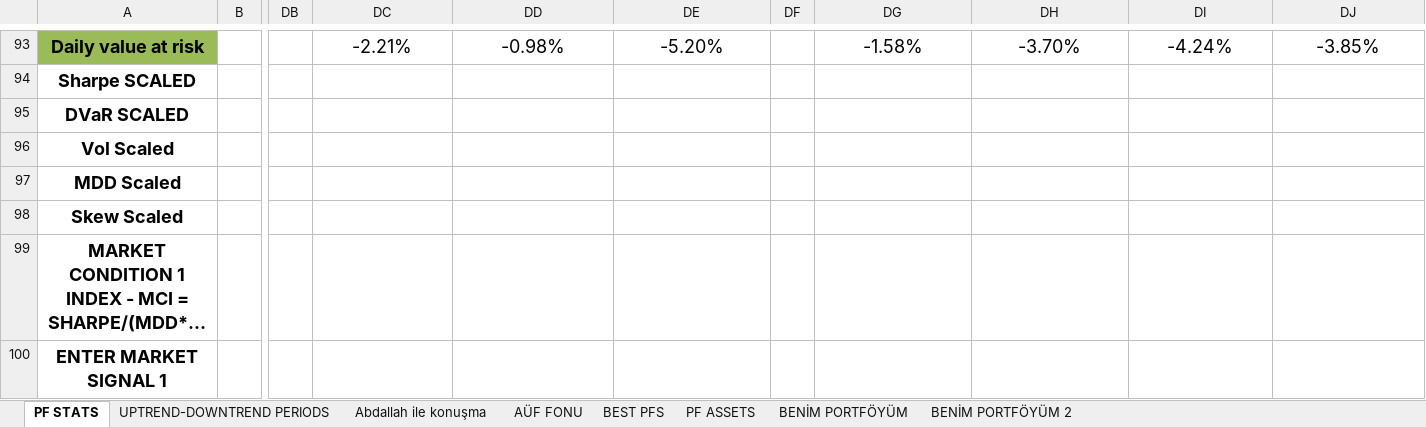
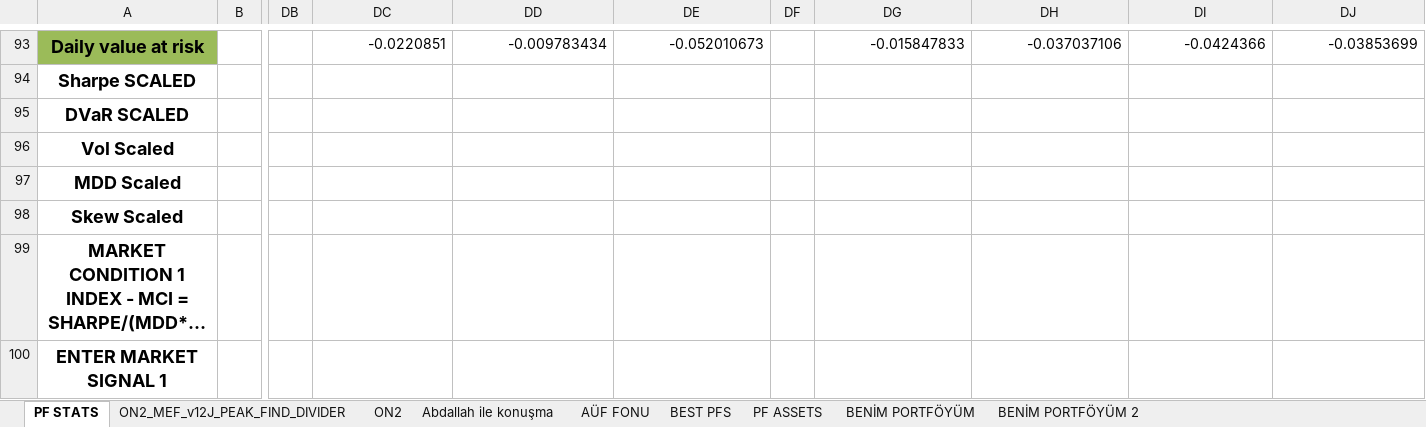
Before and after one commit to MarkovMarkowitz/MarkovMarkowitzV2, an Excel workbook: XLS-CSV/Analysis_LB20_OF10_v9_20.12.2023.xlsx, sheet PF STATS, drawn as a sheet; only a part is shown, gaps mark what is left out; long unchanged cells end in …; values as stored, in another font and other column widths than the file's, no borders; charts and pictures and conditional formats not drawn; the diff covers the shown part only; the diff names each change by its address in the sheet, - before the commit and + after, or states it on an @@ line.

```diff
--- a/XLS-CSV/Analysis_LB20_OF10_v9_20.12.2023.xlsx (sheet PF STATS)
+++ b/XLS-CSV/Analysis_LB20_OF10_v9_20.12.2023.xlsx (sheet PF STATS)
-sheet tab: UPTREND-DOWNTREND PERIODS
+sheet tab: ON2_MEF_v12J_PEAK_FIND_DIVIDER
+sheet tab: ON2
@@ DC93:DE93 text size: smaller, alignment: center → right @@
-DC93: -2.21%
+DC93: -0.0220851
-DD93: -0.98%
+DD93: -0.009783434
-DE93: -5.20%
+DE93: -0.052010673
@@ DG93:DJ93 text size: smaller, alignment: center → right @@
-DG93: -1.58%
+DG93: -0.015847833
-DH93: -3.70%
+DH93: -0.037037106
-DI93: -4.24%
+DI93: -0.0424366
-DJ93: -3.85%
+DJ93: -0.03853699
```
Also changed, not shown: 84 edited cells and cell formats elsewhere in this sheet, sheet ON2_MEF_v12J_PEAK_FIND_DIVIDER, hidden cells, charts or pictures, 2 other files.
